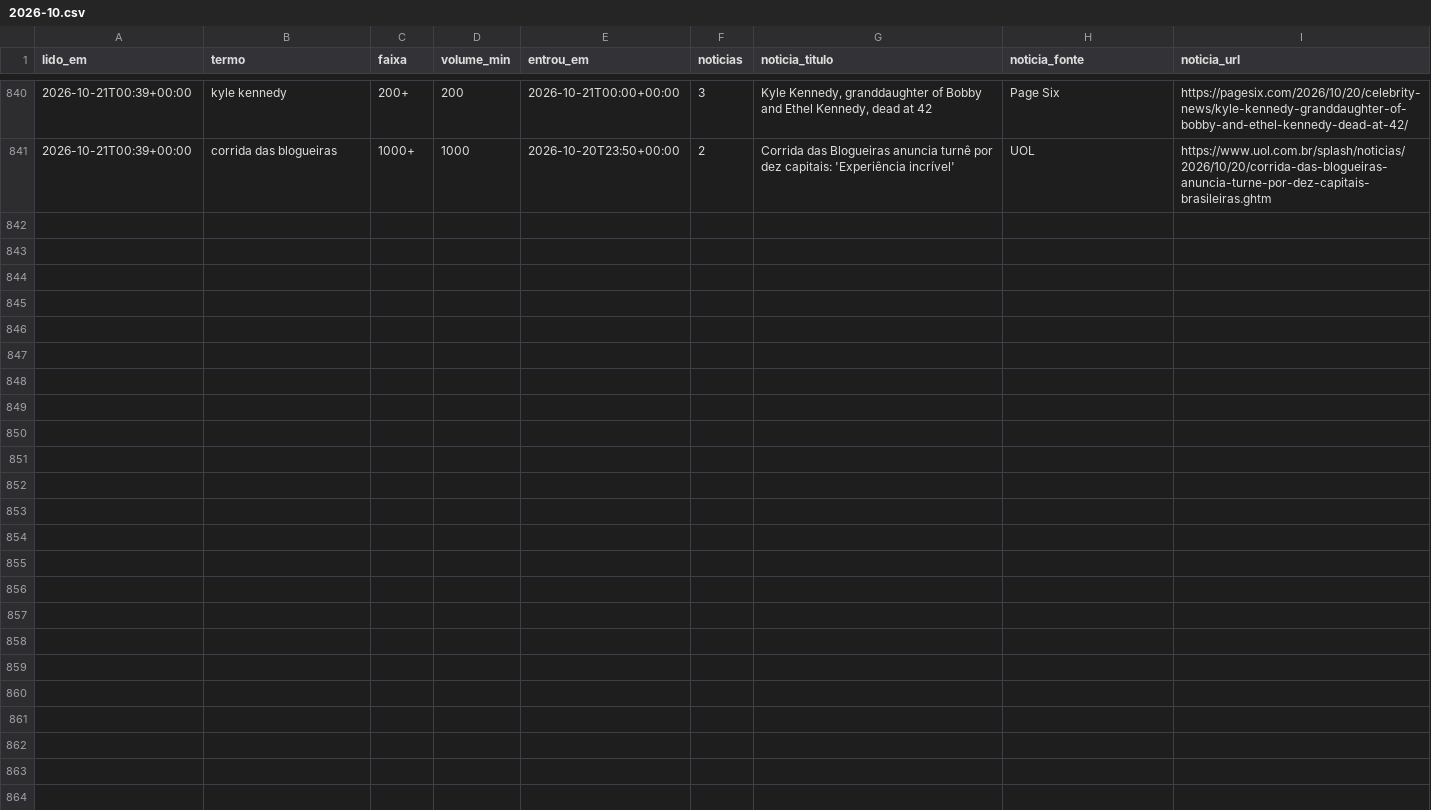
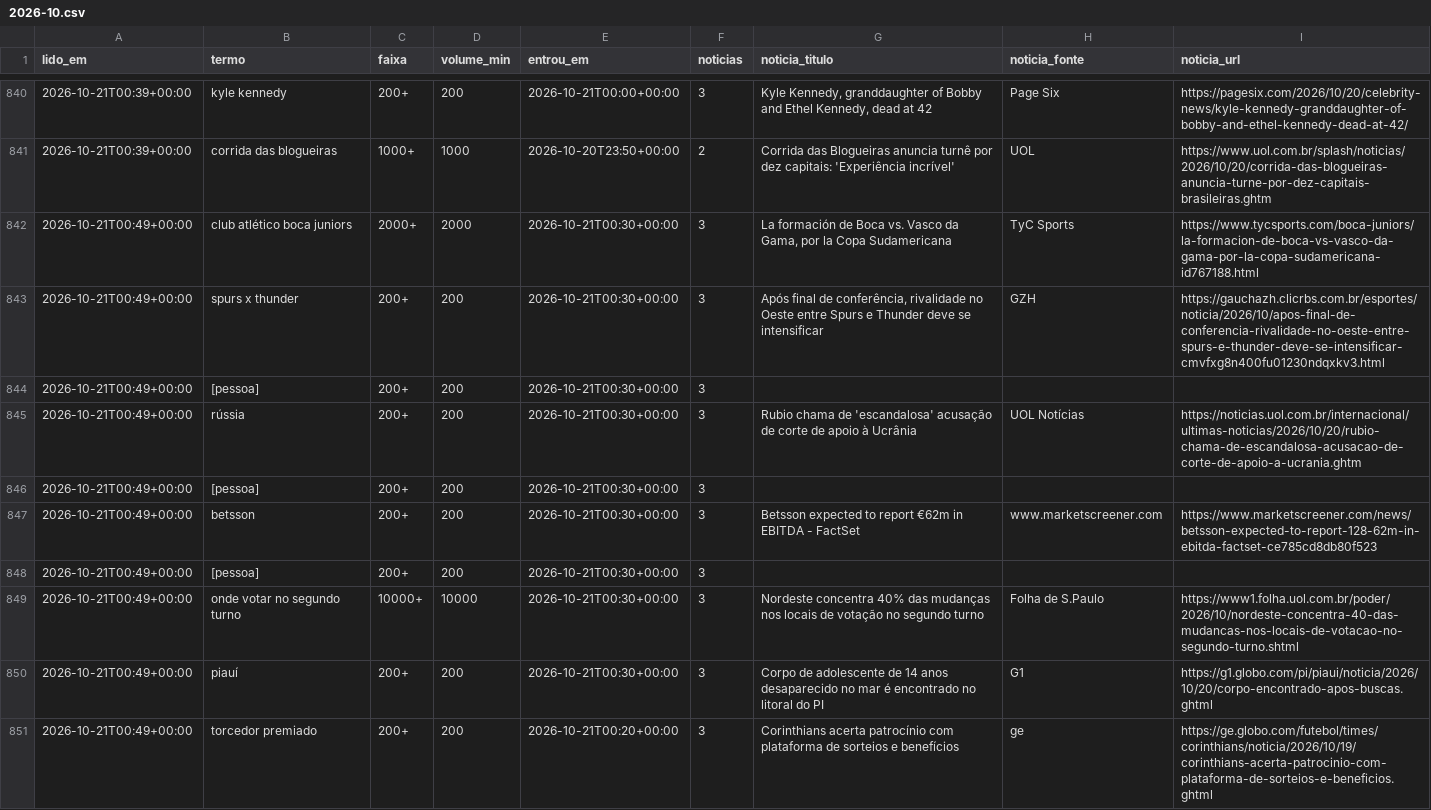
Before and after one commit to kel-lorran/saloInt-sinais, a CSV file: dados/trends/2026-10.csv, drawn as a sheet; only a part is shown, gaps mark what is left out; the diff names each change by its address in the sheet, - before the commit and + after, or states it on an @@ line.

```diff
--- a/dados/trends/2026-10.csv
+++ b/dados/trends/2026-10.csv
+row 842: 2026-10-21T00:49+00:00 | club atlético boca juniors | 2000+ | 2000 | 2026-10-21T00:30+00:00 | 3 | La formación de Boca vs. Vasco da Gama, por la Copa Sudamericana | TyC Sports | https://www.tycsports.com/boca-juniors/la-formacion-de-boca-vs-vasco-da-gama-por-la-copa-sudamericana-id767188.html
+row 843: 2026-10-21T00:49+00:00 | spurs x thunder | 200+ | 200 | 2026-10-21T00:30+00:00 | 3 | Após final de conferência, rivalidade no Oeste entre Spurs e Thunder deve se intensificar | GZH | https://gauchazh.clicrbs.com.br/esportes/noticia/2026/10/apos-final-de-conferencia-rivalidade-no-oeste-entre-spurs-e-thunder-deve-se-intensificar-cmvfxg8n400fu01230ndqxkv3.html
+row 844: 2026-10-21T00:49+00:00 | [pessoa] | 200+ | 200 | 2026-10-21T00:30+00:00 | 3
+row 845: 2026-10-21T00:49+00:00 | rússia | 200+ | 200 | 2026-10-21T00:30+00:00 | 3 | Rubio chama de 'escandalosa' acusação de corte de apoio à Ucrânia | UOL Notícias | https://noticias.uol.com.br/internacional/ultimas-noticias/2026/10/20/rubio-chama-de-escandalosa-acusacao-de-corte-de-apoio-a-ucrania.ghtm
+row 846: 2026-10-21T00:49+00:00 | [pessoa] | 200+ | 200 | 2026-10-21T00:30+00:00 | 3
+row 847: 2026-10-21T00:49+00:00 | betsson | 200+ | 200 | 2026-10-21T00:30+00:00 | 3 | Betsson expected to report €62m in EBITDA - FactSet | www.marketscreener.com | https://www.marketscreener.com/news/betsson-expected-to-report-128-62m-in-ebitda-factset-ce785cd8db80f523
+row 848: 2026-10-21T00:49+00:00 | [pessoa] | 200+ | 200 | 2026-10-21T00:30+00:00 | 3
+row 849: 2026-10-21T00:49+00:00 | onde votar no segundo turno | 10000+ | 10000 | 2026-10-21T00:30+00:00 | 3 | Nordeste concentra 40% das mudanças nos locais de votação no segundo turno | Folha de S.Paulo | https://www1.folha.uol.com.br/poder/2026/10/nordeste-concentra-40-das-mudancas-nos-locais-de-votacao-no-segundo-turno.shtml
+row 850: 2026-10-21T00:49+00:00 | piauí | 200+ | 200 | 2026-10-21T00:30+00:00 | 3 | Corpo de adolescente de 14 anos desaparecido no mar é encontrado no litoral do PI | G1 | https://g1.globo.com/pi/piaui/noticia/2026/10/20/corpo-encontrado-apos-buscas.ghtml
+row 851: 2026-10-21T00:49+00:00 | torcedor premiado | 200+ | 200 | 2026-10-21T00:20+00:00 | 3 | Corinthians acerta patrocínio com plataforma de sorteios e benefícios | ge | https://ge.globo.com/futebol/times/corinthians/noticia/2026/10/19/corinthians-acerta-patrocinio-com-plataforma-de-sorteios-e-beneficios.ghtml
```
